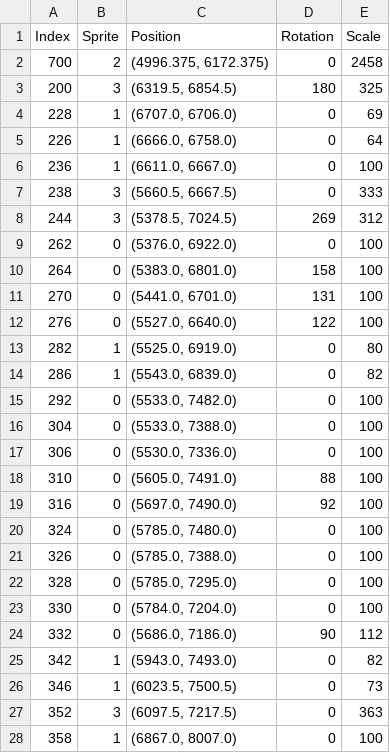
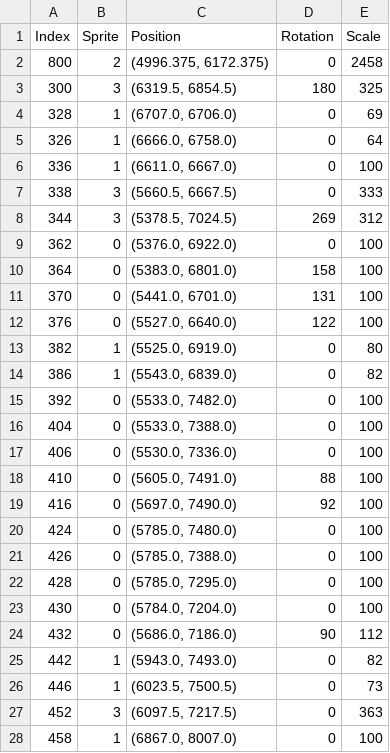
Before and after one commit to dalpac/EFWuche, a CSV file: level_object_data.csv, drawn as a sheet; only a part is shown; the diff covers the shown part only.

```diff
--- a/level_object_data.csv
+++ b/level_object_data.csv
@@ -1,28 +1,28 @@
 Index,Sprite,Position,Rotation,Scale
-700,2,"(4996.375, 6172.375)",0,2458
-200,3,"(6319.5, 6854.5)",180,325
-228,1,"(6707.0, 6706.0)",0,69
-226,1,"(6666.0, 6758.0)",0,64
-236,1,"(6611.0, 6667.0)",0,100
-238,3,"(5660.5, 6667.5)",0,333
-244,3,"(5378.5, 7024.5)",269,312
-262,0,"(5376.0, 6922.0)",0,100
-264,0,"(5383.0, 6801.0)",158,100
-270,0,"(5441.0, 6701.0)",131,100
-276,0,"(5527.0, 6640.0)",122,100
-282,1,"(5525.0, 6919.0)",0,80
-286,1,"(5543.0, 6839.0)",0,82
-292,0,"(5533.0, 7482.0)",0,100
-304,0,"(5533.0, 7388.0)",0,100
-306,0,"(5530.0, 7336.0)",0,100
-310,0,"(5605.0, 7491.0)",88,100
-316,0,"(5697.0, 7490.0)",92,100
-324,0,"(5785.0, 7480.0)",0,100
-326,0,"(5785.0, 7388.0)",0,100
-328,0,"(5785.0, 7295.0)",0,100
-330,0,"(5784.0, 7204.0)",0,100
-332,0,"(5686.0, 7186.0)",90,112
-342,1,"(5943.0, 7493.0)",0,82
-346,1,"(6023.5, 7500.5)",0,73
-352,3,"(6097.5, 7217.5)",0,363
-358,1,"(6867.0, 8007.0)",0,100
+800,2,"(4996.375, 6172.375)",0,2458
+300,3,"(6319.5, 6854.5)",180,325
+328,1,"(6707.0, 6706.0)",0,69
+326,1,"(6666.0, 6758.0)",0,64
+336,1,"(6611.0, 6667.0)",0,100
+338,3,"(5660.5, 6667.5)",0,333
+344,3,"(5378.5, 7024.5)",269,312
+362,0,"(5376.0, 6922.0)",0,100
+364,0,"(5383.0, 6801.0)",158,100
+370,0,"(5441.0, 6701.0)",131,100
+376,0,"(5527.0, 6640.0)",122,100
+382,1,"(5525.0, 6919.0)",0,80
+386,1,"(5543.0, 6839.0)",0,82
+392,0,"(5533.0, 7482.0)",0,100
+404,0,"(5533.0, 7388.0)",0,100
+406,0,"(5530.0, 7336.0)",0,100
+410,0,"(5605.0, 7491.0)",88,100
+416,0,"(5697.0, 7490.0)",92,100
+424,0,"(5785.0, 7480.0)",0,100
+426,0,"(5785.0, 7388.0)",0,100
+428,0,"(5785.0, 7295.0)",0,100
+430,0,"(5784.0, 7204.0)",0,100
+432,0,"(5686.0, 7186.0)",90,112
+442,1,"(5943.0, 7493.0)",0,82
+446,1,"(6023.5, 7500.5)",0,73
+452,3,"(6097.5, 7217.5)",0,363
+458,1,"(6867.0, 8007.0)",0,100
```
Also changed, not shown: 3 added rows and 12 edited cells elsewhere in this file, level_data.csv, level_special_object_data.csv, 1 other file.
